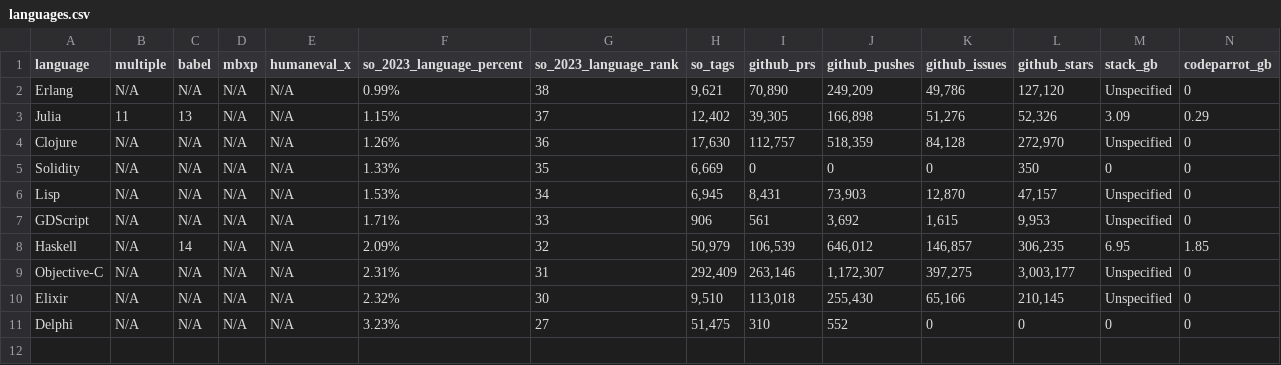
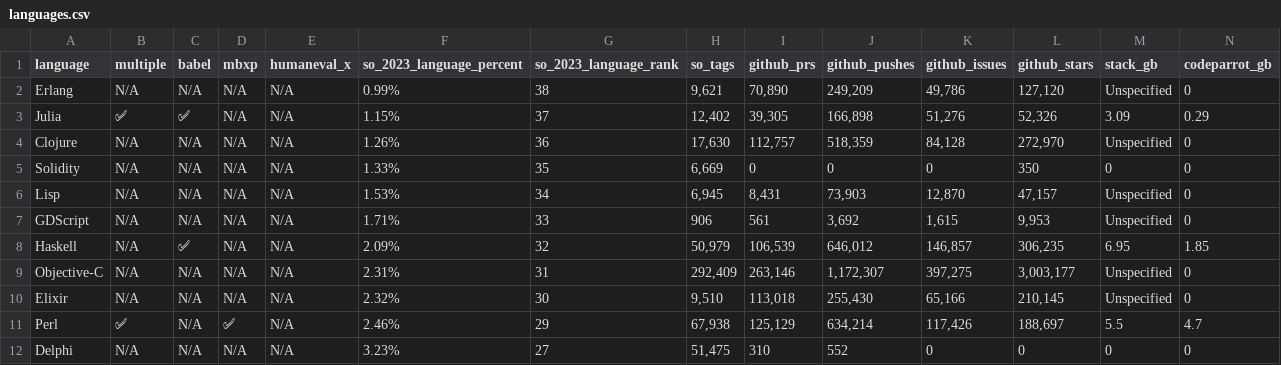
Before and after one commit to 5eqn/continue, a CSV file: docs/docs/languages/languages.csv, drawn as a sheet; only a part is shown; rows hold the shown columns only; the diff names each change by its address in the sheet, - before the commit and + after, or states it on an @@ line.

Commit message:
add perl

```diff
--- a/docs/docs/languages/languages.csv
+++ b/docs/docs/languages/languages.csv
-B3 (multiple): 11
+B3 (multiple): ✅
-C3 (babel): 13
+C3 (babel): ✅
-C8 (babel): 14
+C8 (babel): ✅
+row 11: Perl | ✅ | N/A | ✅ | N/A | 2.46% | 29 | 67,938 | 125,129 | 634,214 | 117,426 | 188,697 | 5.5 | 4.7
```
Also changed, not shown: 2 other files.
